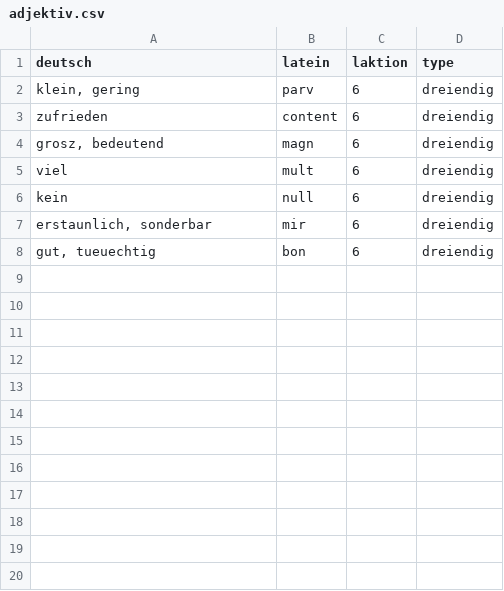
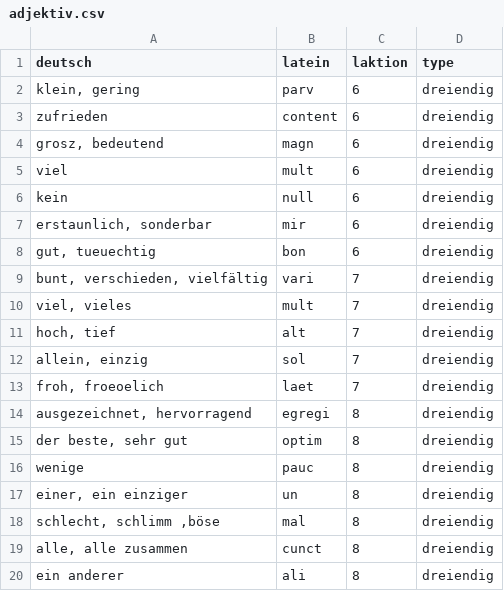
Before and after one commit to nora-pfanne/Lopas, a CSV file: LateinApp/app/src/main/assets/db_initialisation/adjektiv.csv, drawn as a sheet; the diff names each change by its address in the sheet, - before the commit and + after, or states it on an @@ line.

Commit message:
Adding Adjektiv & Sprichwort entries

```diff
--- a/LateinApp/app/src/main/assets/db_initialisation/adjektiv.csv
+++ b/LateinApp/app/src/main/assets/db_initialisation/adjektiv.csv
+row 9: bunt, verschieden, vielfältig | vari | 7 | dreiendig
+row 10: viel, vieles | mult | 7 | dreiendig
+row 11: hoch, tief | alt | 7 | dreiendig
+row 12: allein, einzig | sol | 7 | dreiendig
+row 13: froh, froeoelich | laet | 7 | dreiendig
+row 14: ausgezeichnet, hervorragend | egregi | 8 | dreiendig
+row 15: der beste, sehr gut | optim | 8 | dreiendig
+row 16: wenige | pauc | 8 | dreiendig
+row 17: einer, ein einziger | un | 8 | dreiendig
+row 18: schlecht, schlimm ,böse | mal | 8 | dreiendig
+row 19: alle, alle zusammen | cunct | 8 | dreiendig
+row 20: ein anderer | ali | 8 | dreiendig
```
Also changed, not shown: LateinApp/app/src/main/assets/db_initialisation/subjunktion.csv, 2 other files.
